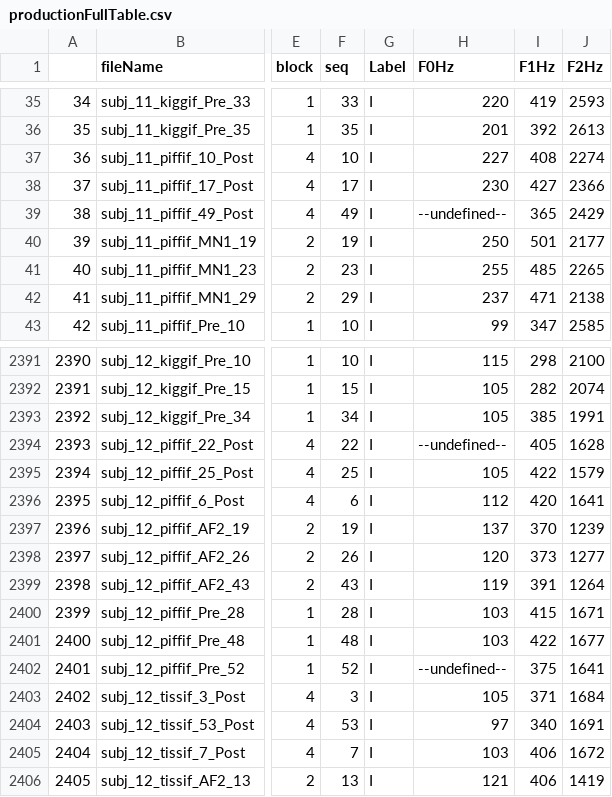
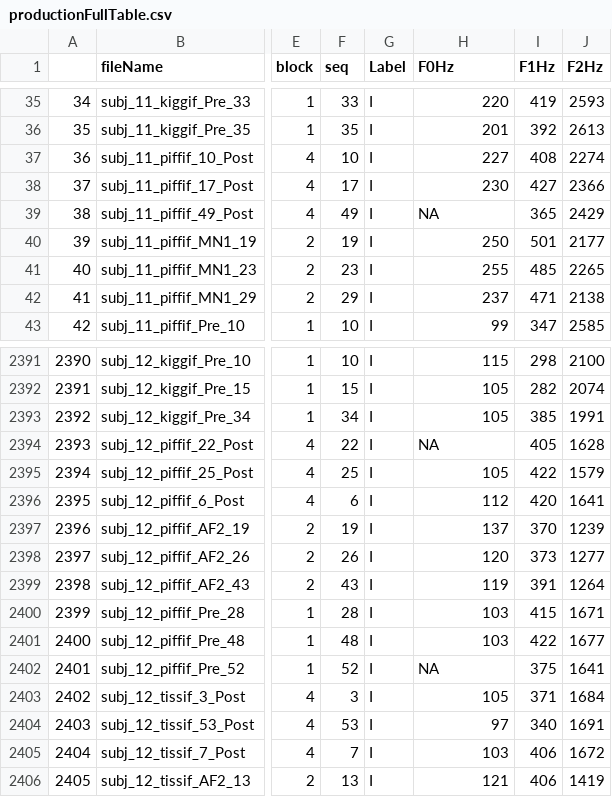
Before and after one commit to xinyu-z/bbProduction, a CSV file: productionFullTable.csv, drawn as a sheet; only a part is shown, gaps mark what is left out; the diff names each change by its address in the sheet, - before the commit and + after, or states it on an @@ line.

Commit message:
corrected data types before generating the full table csv file

```diff
--- a/productionFullTable.csv
+++ b/productionFullTable.csv
-H39 (F0Hz): --undefined--
+H39 (F0Hz): NA
-H2394 (F0Hz): --undefined--
+H2394 (F0Hz): NA
-H2402 (F0Hz): --undefined--
+H2402 (F0Hz): NA
```
Also changed, not shown: 1 other file.
